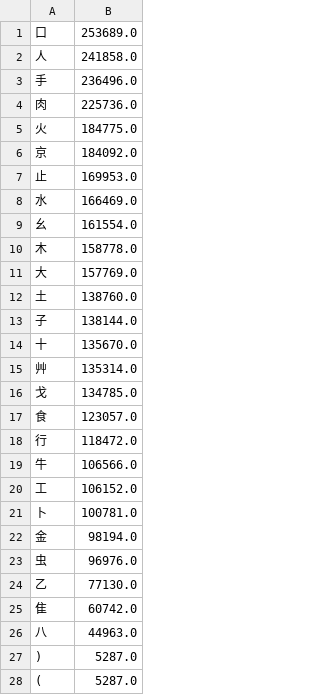
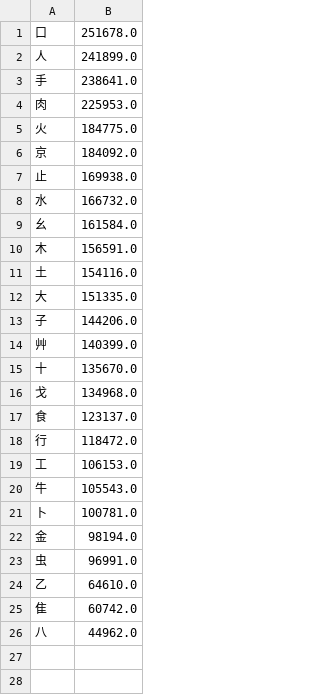
Before and after one commit to chenlin014/xinzheng, a TSV file: frequency/zone/xingyi-ft.tsv, drawn as a sheet.

```diff
--- a/frequency/zone/xingyi-ft.tsv
+++ b/frequency/zone/xingyi-ft.tsv
@@ -1,28 +1,26 @@
-口	253689.0
-人	241858.0
-手	236496.0
-肉	225736.0
+口	251678.0
+人	241899.0
+手	238641.0
+肉	225953.0
 火	184775.0
 京	184092.0
-止	169953.0
-水	166469.0
-幺	161554.0
-木	158778.0
-大	157769.0
-土	138760.0
-子	138144.0
+止	169938.0
+水	166732.0
+幺	161584.0
+木	156591.0
+土	154116.0
+大	151335.0
+子	144206.0
+艸	140399.0
 十	135670.0
-艸	135314.0
-戈	134785.0
-食	123057.0
+戈	134968.0
+食	123137.0
 行	118472.0
-牛	106566.0
-工	106152.0
+工	106153.0
+牛	105543.0
 卜	100781.0
 金	98194.0
-虫	96976.0
-乙	77130.0
+虫	96991.0
+乙	64610.0
 隹	60742.0
-八	44963.0
-)	5287.0
-(	5287.0
+八	44962.0
```
Also changed, not shown: frequency/zone/xingyi-jt.tsv, zg-scheme/siyuan/siyuan.tsv, 13 other files.
